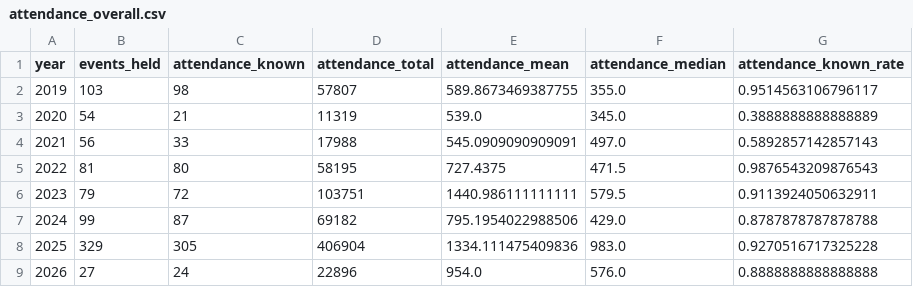
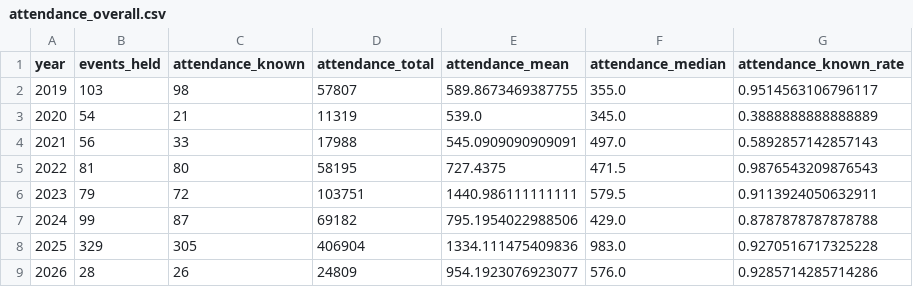
Before and after one commit to yutarowada0402/prowrestling-attendance, a CSV file: exports/attendance_overall.csv, drawn as a sheet.

```diff
--- a/exports/attendance_overall.csv
+++ b/exports/attendance_overall.csv
@@ -8,2 +8,2 @@ year,events_held,attendance_known,attendance_total,attendance_mean,attendance_me
 2025,329,305,406904,1334.111475409836,983.0,0.9270516717325228
-2026,27,24,22896,954.0,576.0,0.8888888888888888
+2026,28,26,24809,954.1923076923077,576.0,0.9285714285714286
```
Also changed, not shown: data/mappings/event_ids.csv, exports/attendance_by_weekday.csv, 24 other files.
